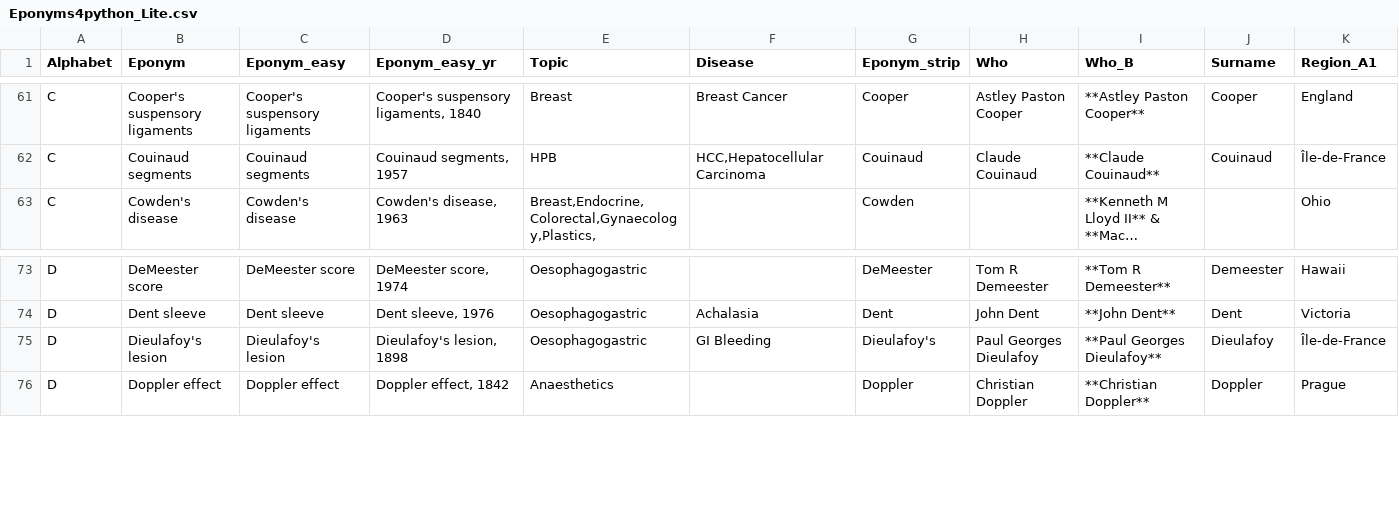
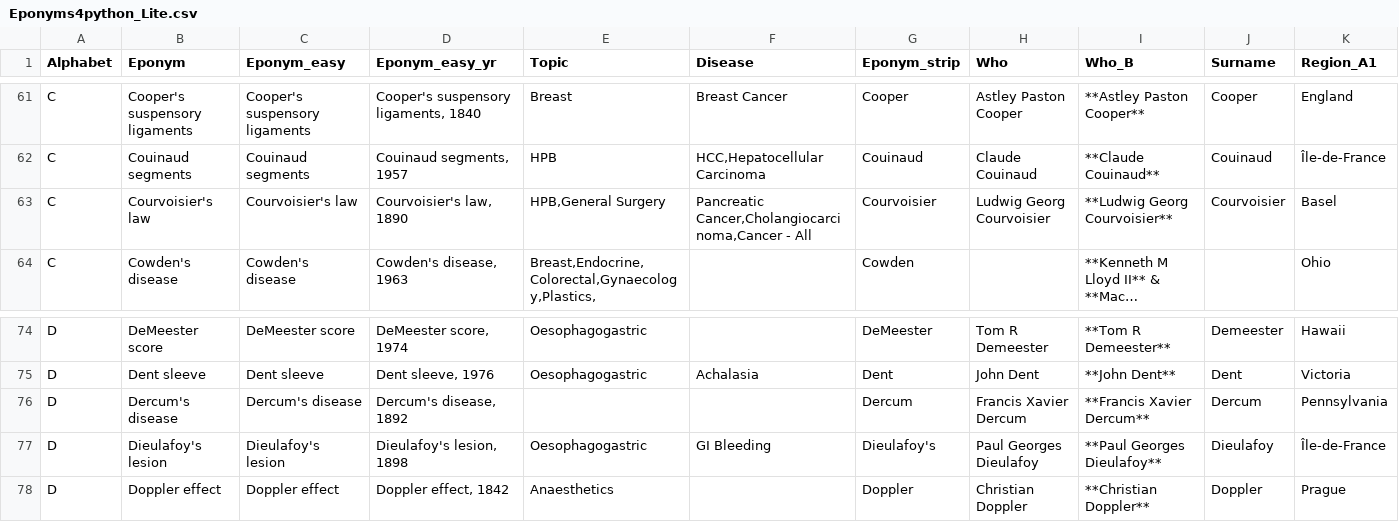
Before and after one commit to HayesAJ83/SurgicalEps_01, a CSV file: Eponyms4python_Lite.csv, drawn as a sheet; only a part is shown, gaps mark what is left out; long unchanged cells end in …; rows hold the shown columns only; the diff names each change by its address in the sheet, - before the commit and + after, or states it on an @@ line.

Commit message:
Add files via upload

```diff
--- a/Eponyms4python_Lite.csv
+++ b/Eponyms4python_Lite.csv
+row 63: C | Courvoisier's law | Courvoisier's law | Courvoisier's law, 1890 | HPB,General Surgery | Pancreatic Cancer,Cholangiocarcinoma,Cancer - All | Courvoisier | Ludwig Georg Courvoisier | **Ludwig Georg Courvoisier** | Courvoisier | Basel
+row 76: D | Dercum's disease | Dercum's disease | Dercum's disease, 1892 |  |  | Dercum | Francis Xavier Dercum | **Francis Xavier Dercum** | Dercum | Pennsylvania
```
